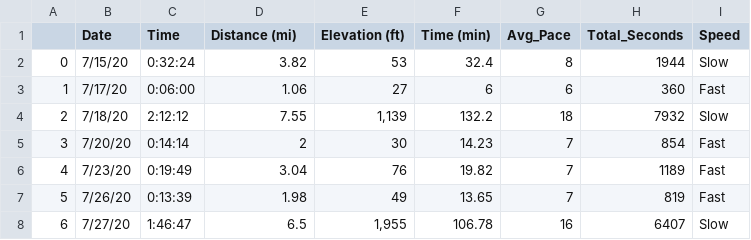
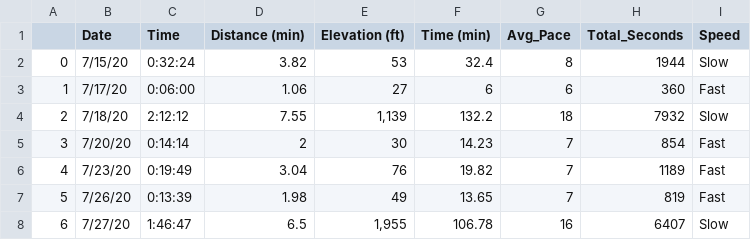
Before and after one commit to lukewheless/Project, a CSV file: Strava_Data.csv, drawn as a sheet; only a part is shown.

```diff
--- a/Strava_Data.csv
+++ b/Strava_Data.csv
@@ -1,2 +1,2 @@
-,Date,Time,Distance (mi),Elevation (ft),Time (min),Avg_Pace,Total_Seconds,Speed
+,Date,Time,Distance (min),Elevation (ft),Time (min),Avg_Pace,Total_Seconds,Speed
 0,7/15/20,0:32:24,3.82,53,32.4,8,1944,Slow
```
Also changed, not shown: 1 other file.
